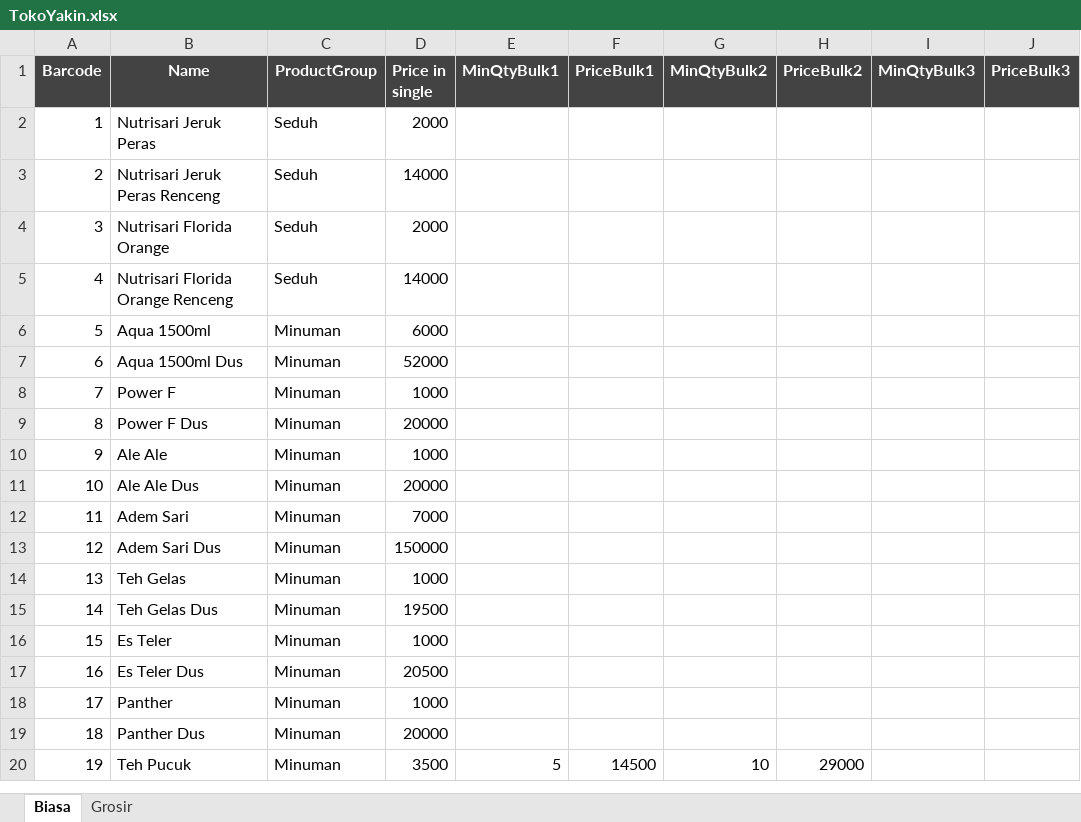
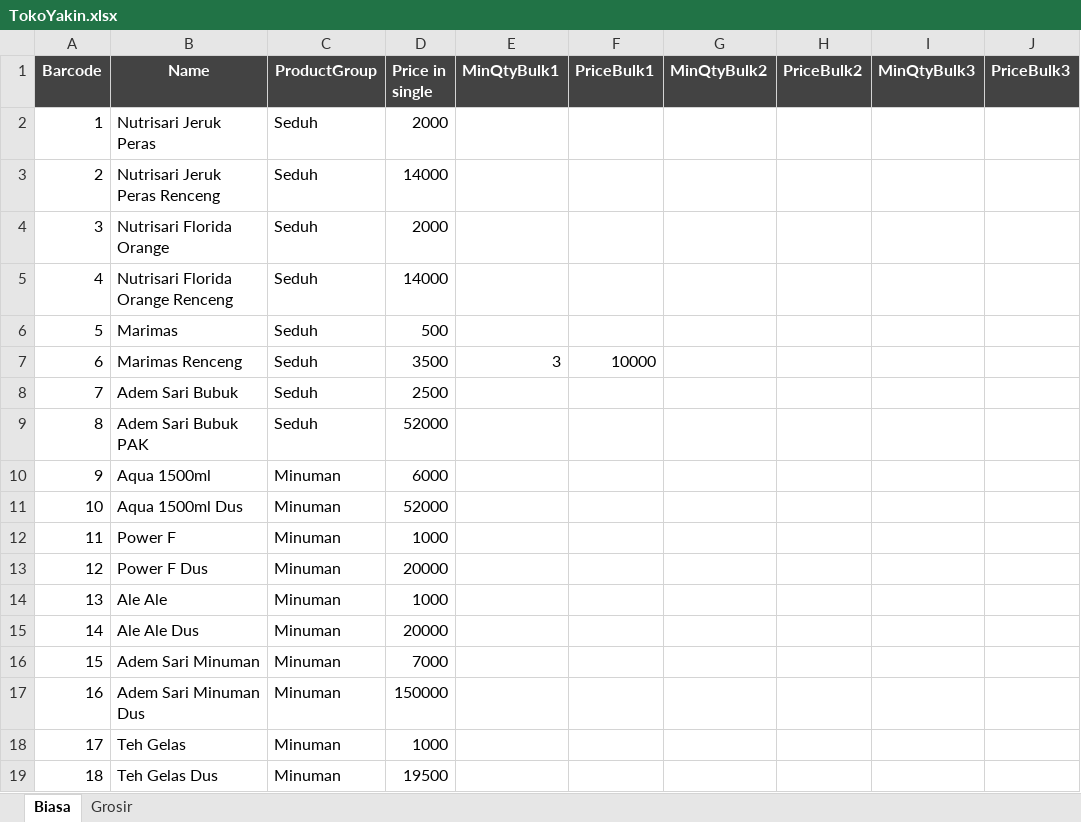
Before and after one commit to rudiath95/toko-yakin, an Excel workbook: TokoYakin.xlsx, sheet Biasa, drawn as a sheet; only a part is shown; the shorter side is filled out with more unchanged rows; values as stored, in another font and other column widths than the file's, no borders; charts and pictures and conditional formats not drawn; addresses are those after the commit; the diff names each change by its address in the sheet, - before the commit and + after, or states it on an @@ line.

Commit message:
update harga

```diff
--- a/TokoYakin.xlsx (sheet Biasa)
+++ b/TokoYakin.xlsx (sheet Biasa)
+row 6: 5 | Marimas | Seduh | 500
+row 7: 6 | Marimas Renceng | Seduh | 3500 | 3 | 10000
+row 8: 7 | Adem Sari Bubuk | Seduh | 2500
+row 9: 8 | Adem Sari Bubuk PAK | Seduh | 52000
@@ column A (Barcode) renumbered from row 10 down @@
-B16 (Name): Adem Sari
+B16 (Name): Adem Sari Minuman
-B17 (Name): Adem Sari Dus
+B17 (Name): Adem Sari Minuman Dus
```
